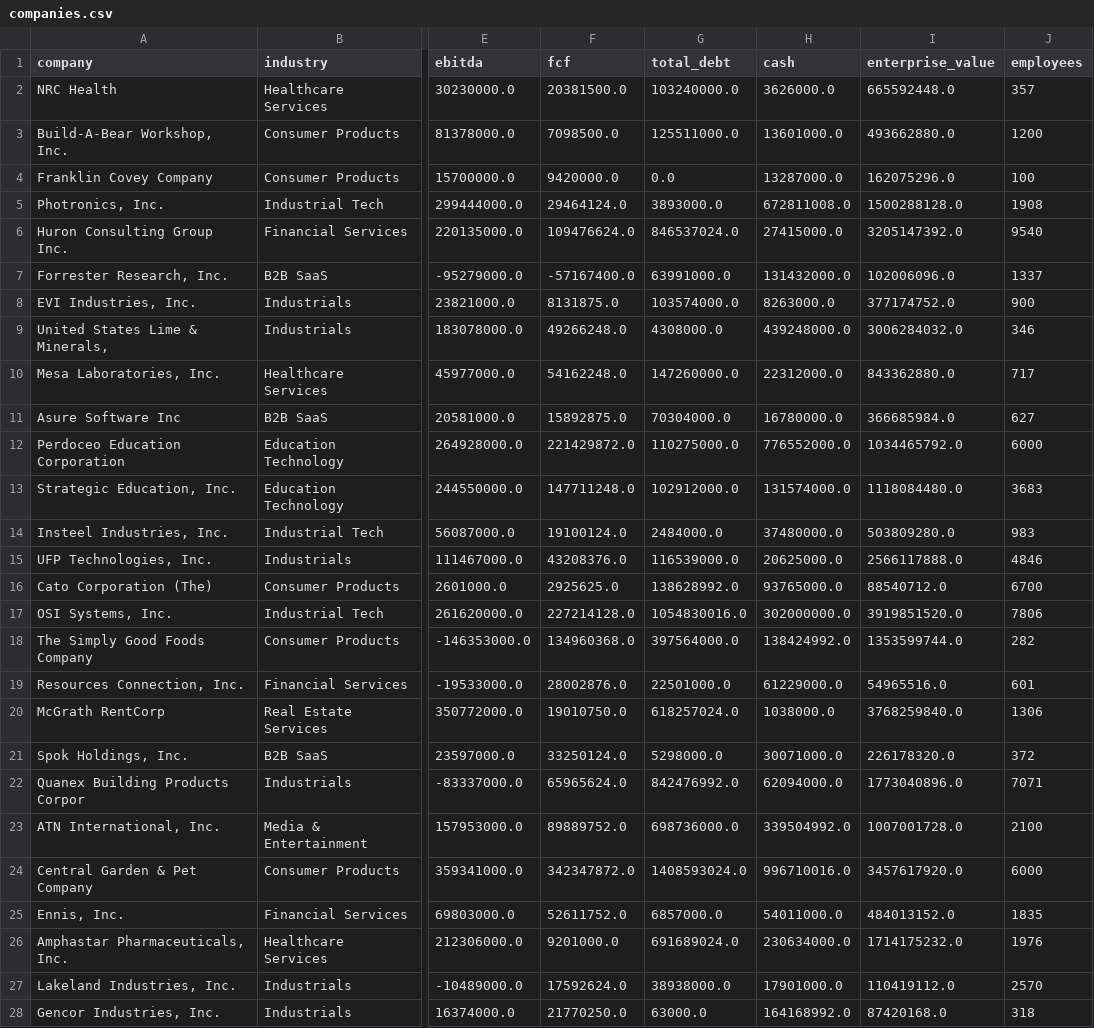
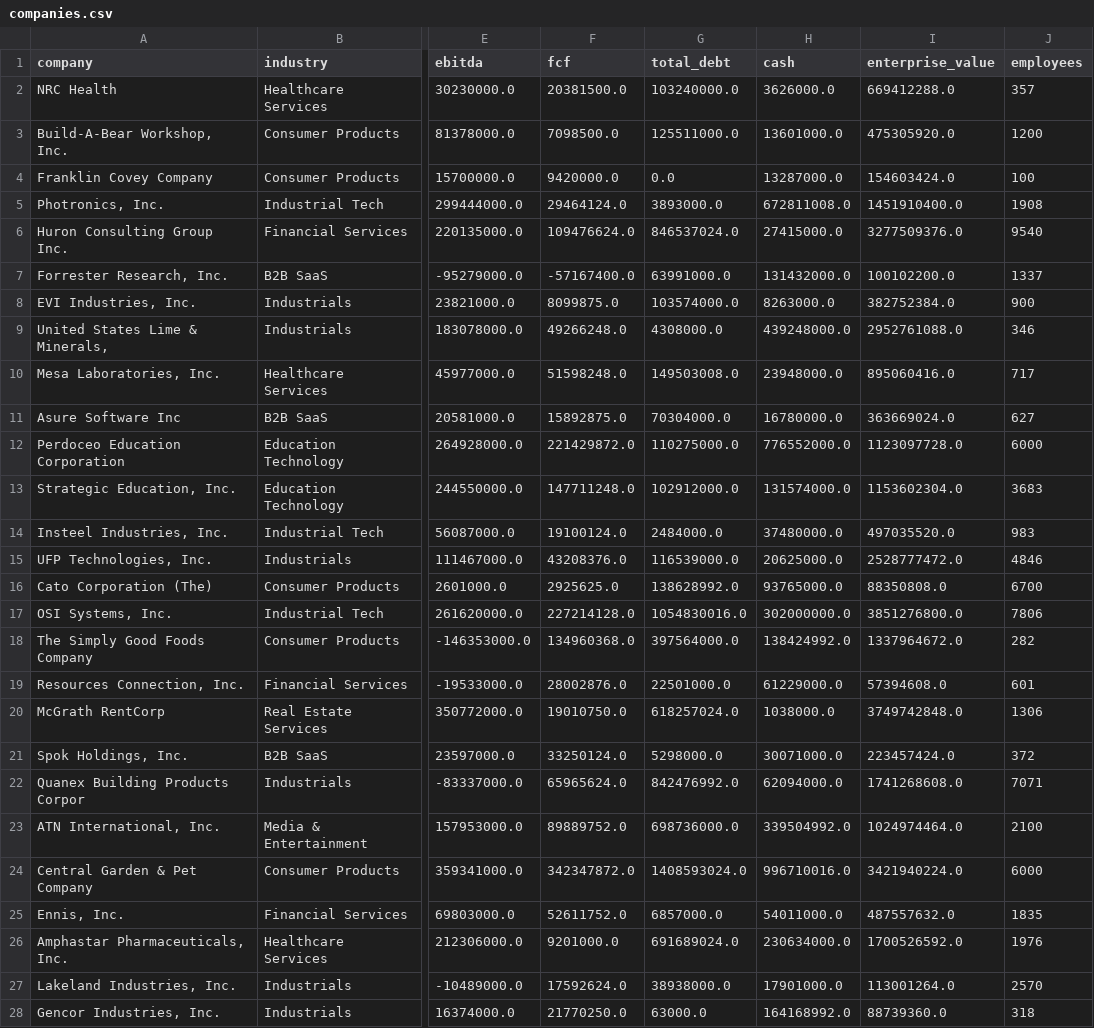
Before and after one commit to Andrei178108/DealScope, a CSV file: data/companies.csv, drawn as a sheet; only a part is shown, gaps mark what is left out; the diff covers the shown part only; the diff names each change by its address in the sheet, - before the commit and + after, or states it on an @@ line.

```diff
--- a/data/companies.csv
+++ b/data/companies.csv
-I2 (enterprise_value): 665592448.0
+I2 (enterprise_value): 669412288.0
-I3 (enterprise_value): 493662880.0
+I3 (enterprise_value): 475305920.0
-I4 (enterprise_value): 162075296.0
+I4 (enterprise_value): 154603424.0
-I5 (enterprise_value): 1500288128.0
+I5 (enterprise_value): 1451910400.0
-I6 (enterprise_value): 3205147392.0
+I6 (enterprise_value): 3277509376.0
-I7 (enterprise_value): 102006096.0
+I7 (enterprise_value): 100102200.0
-F8 (fcf): 8131875.0
+F8 (fcf): 8099875.0
-I8 (enterprise_value): 377174752.0
+I8 (enterprise_value): 382752384.0
-I9 (enterprise_value): 3006284032.0
+I9 (enterprise_value): 2952761088.0
-F10 (fcf): 54162248.0
+F10 (fcf): 51598248.0
-G10 (total_debt): 147260000.0
+G10 (total_debt): 149503008.0
-H10 (cash): 22312000.0
+H10 (cash): 23948000.0
-I10 (enterprise_value): 843362880.0
+I10 (enterprise_value): 895060416.0
-I11 (enterprise_value): 366685984.0
+I11 (enterprise_value): 363669024.0
-I12 (enterprise_value): 1034465792.0
+I12 (enterprise_value): 1123097728.0
-I13 (enterprise_value): 1118084480.0
+I13 (enterprise_value): 1153602304.0
-I14 (enterprise_value): 503809280.0
+I14 (enterprise_value): 497035520.0
-I15 (enterprise_value): 2566117888.0
+I15 (enterprise_value): 2528777472.0
-I16 (enterprise_value): 88540712.0
+I16 (enterprise_value): 88350808.0
-I17 (enterprise_value): 3919851520.0
+I17 (enterprise_value): 3851276800.0
-I18 (enterprise_value): 1353599744.0
+I18 (enterprise_value): 1337964672.0
-I19 (enterprise_value): 54965516.0
+I19 (enterprise_value): 57394608.0
-I20 (enterprise_value): 3768259840.0
+I20 (enterprise_value): 3749742848.0
-I21 (enterprise_value): 226178320.0
+I21 (enterprise_value): 223457424.0
-I22 (enterprise_value): 1773040896.0
+I22 (enterprise_value): 1741268608.0
-I23 (enterprise_value): 1007001728.0
+I23 (enterprise_value): 1024974464.0
-I24 (enterprise_value): 3457617920.0
+I24 (enterprise_value): 3421940224.0
-I25 (enterprise_value): 484013152.0
+I25 (enterprise_value): 487557632.0
-I26 (enterprise_value): 1714175232.0
+I26 (enterprise_value): 1700526592.0
-I27 (enterprise_value): 110419112.0
+I27 (enterprise_value): 113001264.0
-I28 (enterprise_value): 87420168.0
+I28 (enterprise_value): 88739360.0
```
Also changed, not shown: 67 edited cells elsewhere in this file, 7 other files.
